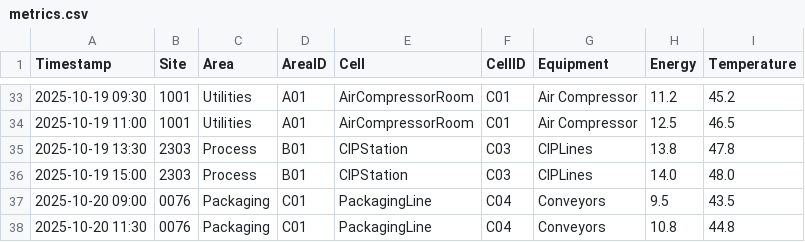
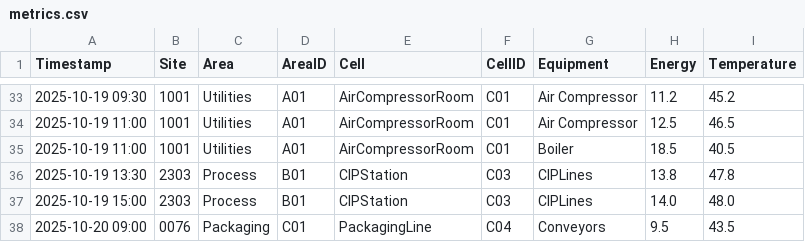
Before and after one commit to syrinebaraket/streamlit, a CSV file: RX/files/metrics.csv, drawn as a sheet; only a part is shown, gaps mark what is left out; the shorter side is filled out with more unchanged rows.

Commit message:
Update metrics.csv

```diff
--- a/RX/files/metrics.csv
+++ b/RX/files/metrics.csv
@@ -34,2 +34,3 @@ Timestamp,Site,Area,AreaID,Cell,CellID,Equipment,Energy,Temperature
 2025-10-19 11:00,1001,Utilities,A01,AirCompressorRoom,C01,Air Compressor,12.5,46.5
+2025-10-19 11:00,1001,Utilities,A01,AirCompressorRoom,C01,Boiler,18.5,40.5
 2025-10-19 13:30,2303,Process,B01,CIPStation,C03,CIPLines,13.8,47.8
```
